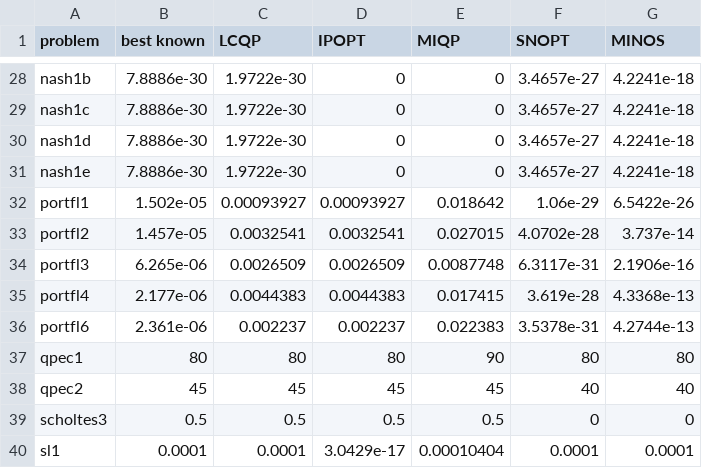
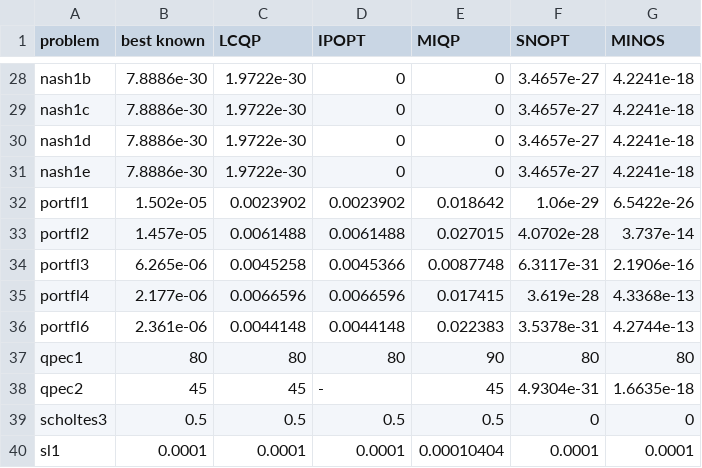
Before and after one commit to hallfjonas/LCQPTest, a CSV file: MacMPEC/solutions/low_stat/low_compl/solutions_obj.csv, drawn as a sheet; only a part is shown, gaps mark what is left out; the diff covers the shown part only.

```diff
--- a/MacMPEC/solutions/low_stat/low_compl/solutions_obj.csv
+++ b/MacMPEC/solutions/low_stat/low_compl/solutions_obj.csv
@@ -31,10 +31,10 @@ nash1d,7.8886e-30,1.9722e-30,0,0,3.4657e-27,4.2241e-18
 nash1e,7.8886e-30,1.9722e-30,0,0,3.4657e-27,4.2241e-18
-portfl1,1.502e-05,0.00093927,0.00093927,0.018642,1.06e-29,6.5422e-26
-portfl2,1.457e-05,0.0032541,0.0032541,0.027015,4.0702e-28,3.737e-14
-portfl3,6.265e-06,0.0026509,0.0026509,0.0087748,6.3117e-31,2.1906e-16
-portfl4,2.177e-06,0.0044383,0.0044383,0.017415,3.619e-28,4.3368e-13
-portfl6,2.361e-06,0.002237,0.002237,0.022383,3.5378e-31,4.2744e-13
+portfl1,1.502e-05,0.0023902,0.0023902,0.018642,1.06e-29,6.5422e-26
+portfl2,1.457e-05,0.0061488,0.0061488,0.027015,4.0702e-28,3.737e-14
+portfl3,6.265e-06,0.0045258,0.0045366,0.0087748,6.3117e-31,2.1906e-16
+portfl4,2.177e-06,0.0066596,0.0066596,0.017415,3.619e-28,4.3368e-13
+portfl6,2.361e-06,0.0044148,0.0044148,0.022383,3.5378e-31,4.2744e-13
 qpec1,80,80,80,90,80,80
-qpec2,45,45,45,45,40,40
+qpec2,45,45,-,45,4.9304e-31,1.6635e-18
 scholtes3,0.5,0.5,0.5,0.5,0,0
-sl1,0.0001,0.0001,3.0429e-17,0.00010404,0.0001,0.0001
+sl1,0.0001,0.0001,0.0001,0.00010404,0.0001,0.0001
```
Also changed, not shown: 22 edited cells elsewhere in this file, MacMPEC/solutions/low_stat/solutions_obj.csv, MacMPEC/solutions/low_stat/solutions_time.csv, 28 other files.
